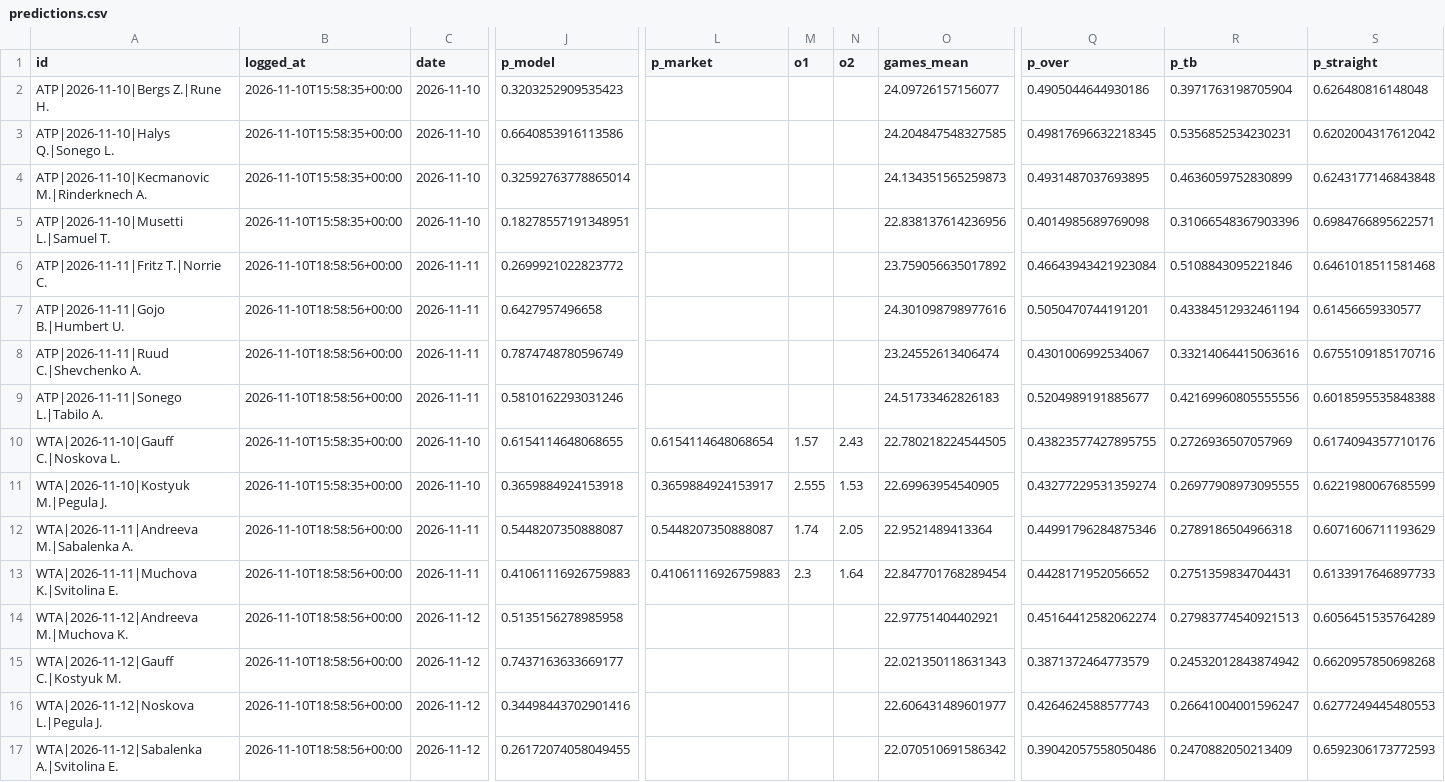
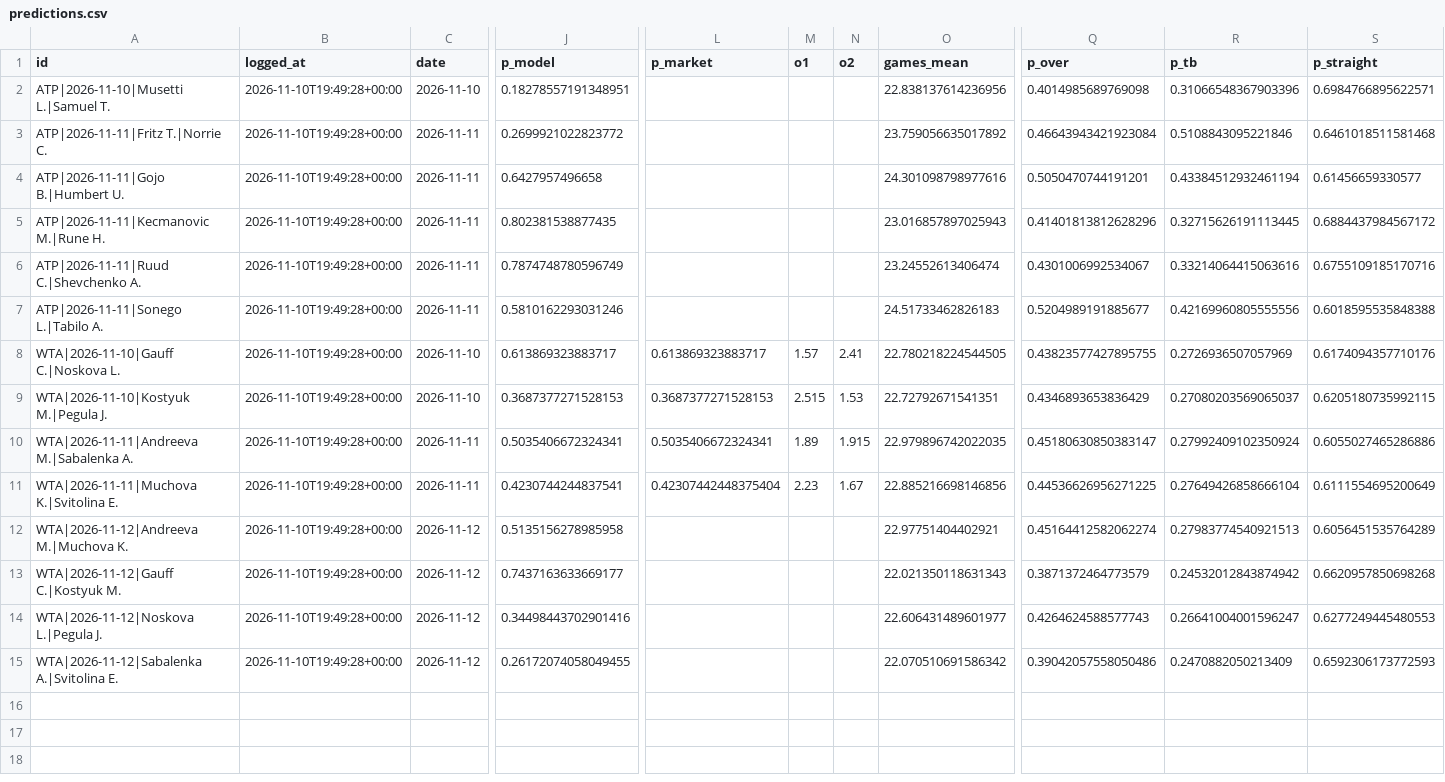
Before and after one commit to safe-n/flask-football-app, a CSV file: tennis/predictions.csv, drawn as a sheet; only a part is shown, gaps mark what is left out; removed rows and columns are numbered as before the commit, all else as after; rows hold the shown columns only; the diff names each change by its address in the sheet, - before the commit and + after, or states it on an @@ line.

Commit message:
tennis predictions: 14 prognoz

```diff
--- a/tennis/predictions.csv
+++ b/tennis/predictions.csv
-row 2: ATP|2026-11-10|Bergs Z.|Rune H. | 2026-11-10T15:58:35+00:00 | 2026-11-10 | 0.3203252909535423 |  |  |  | 24.09726157156077 | 0.4905044644930186 | 0.3971763198705904 | 0.626480816148048
-row 3: ATP|2026-11-10|Halys Q.|Sonego L. | 2026-11-10T15:58:35+00:00 | 2026-11-10 | 0.6640853916113586 |  |  |  | 24.204847548327585 | 0.49817696632218345 | 0.5356852534230231 | 0.6202004317612042
-row 4: ATP|2026-11-10|Kecmanovic M.|Rinderknech A. | 2026-11-10T15:58:35+00:00 | 2026-11-10 | 0.32592763778865014 |  |  |  | 24.134351565259873 | 0.4931487037693895 | 0.4636059752830899 | 0.6243177146843848
-B2 (logged_at): 2026-11-10T15:58:35+00:00
+B2 (logged_at): 2026-11-10T19:49:28+00:00
-B3:B4 (logged_at): 2026-11-10T18:58:56+00:00
+B3:B4 (logged_at): 2026-11-10T19:49:28+00:00
+row 5: ATP|2026-11-11|Kecmanovic M.|Rune H. | 2026-11-10T19:49:28+00:00 | 2026-11-11 | 0.802381538877435 |  |  |  | 23.016857897025943 | 0.41401813812628296 | 0.32715626191113445 | 0.6884437984567172
-B6:B7 (logged_at): 2026-11-10T18:58:56+00:00
+B6:B7 (logged_at): 2026-11-10T19:49:28+00:00
-B8:B9 (logged_at): 2026-11-10T15:58:35+00:00
+B8:B9 (logged_at): 2026-11-10T19:49:28+00:00
-J8 (p_model): 0.6154114648068655
+J8 (p_model): 0.613869323883717
-L8 (p_market): 0.6154114648068654
+L8 (p_market): 0.613869323883717
-N8 (o2): 2.43
+N8 (o2): 2.41
-J9 (p_model): 0.3659884924153918
+J9 (p_model): 0.3687377271528153
-L9 (p_market): 0.3659884924153917
+L9 (p_market): 0.3687377271528153
-M9 (o1): 2.555
+M9 (o1): 2.515
-O9 (games_mean): 22.69963954540905
+O9 (games_mean): 22.72792671541351
-Q9 (p_over): 0.43277229531359274
+Q9 (p_over): 0.4346893653836429
-R9 (p_tb): 0.26977908973095555
+R9 (p_tb): 0.27080203569065037
-S9 (p_straight): 0.6221980067685599
+S9 (p_straight): 0.6205180735992115
-B10:B15 (logged_at): 2026-11-10T18:58:56+00:00
+B10:B15 (logged_at): 2026-11-10T19:49:28+00:00
-J10 (p_model): 0.5448207350888087
+J10 (p_model): 0.5035406672324341
-L10 (p_market): 0.5448207350888087
+L10 (p_market): 0.5035406672324341
-M10 (o1): 1.74
+M10 (o1): 1.89
-N10 (o2): 2.05
+N10 (o2): 1.915
-O10 (games_mean): 22.9521489413364
+O10 (games_mean): 22.979896742022035
-Q10 (p_over): 0.44991796284875346
+Q10 (p_over): 0.45180630850383147
-R10 (p_tb): 0.2789186504966318
+R10 (p_tb): 0.27992409102350924
-S10 (p_straight): 0.6071606711193629
+S10 (p_straight): 0.6055027465286886
-J11 (p_model): 0.41061116926759883
+J11 (p_model): 0.4230744244837541
-L11 (p_market): 0.41061116926759883
+L11 (p_market): 0.42307442448375404
-M11 (o1): 2.3
+M11 (o1): 2.23
-N11 (o2): 1.64
+N11 (o2): 1.67
-O11 (games_mean): 22.847701768289454
+O11 (games_mean): 22.885216698146856
-Q11 (p_over): 0.4428171952056652
+Q11 (p_over): 0.44536626956271225
-R11 (p_tb): 0.2751359834704431
+R11 (p_tb): 0.27649426858666104
-S11 (p_straight): 0.6133917646897733
+S11 (p_straight): 0.6111554695200649
```
